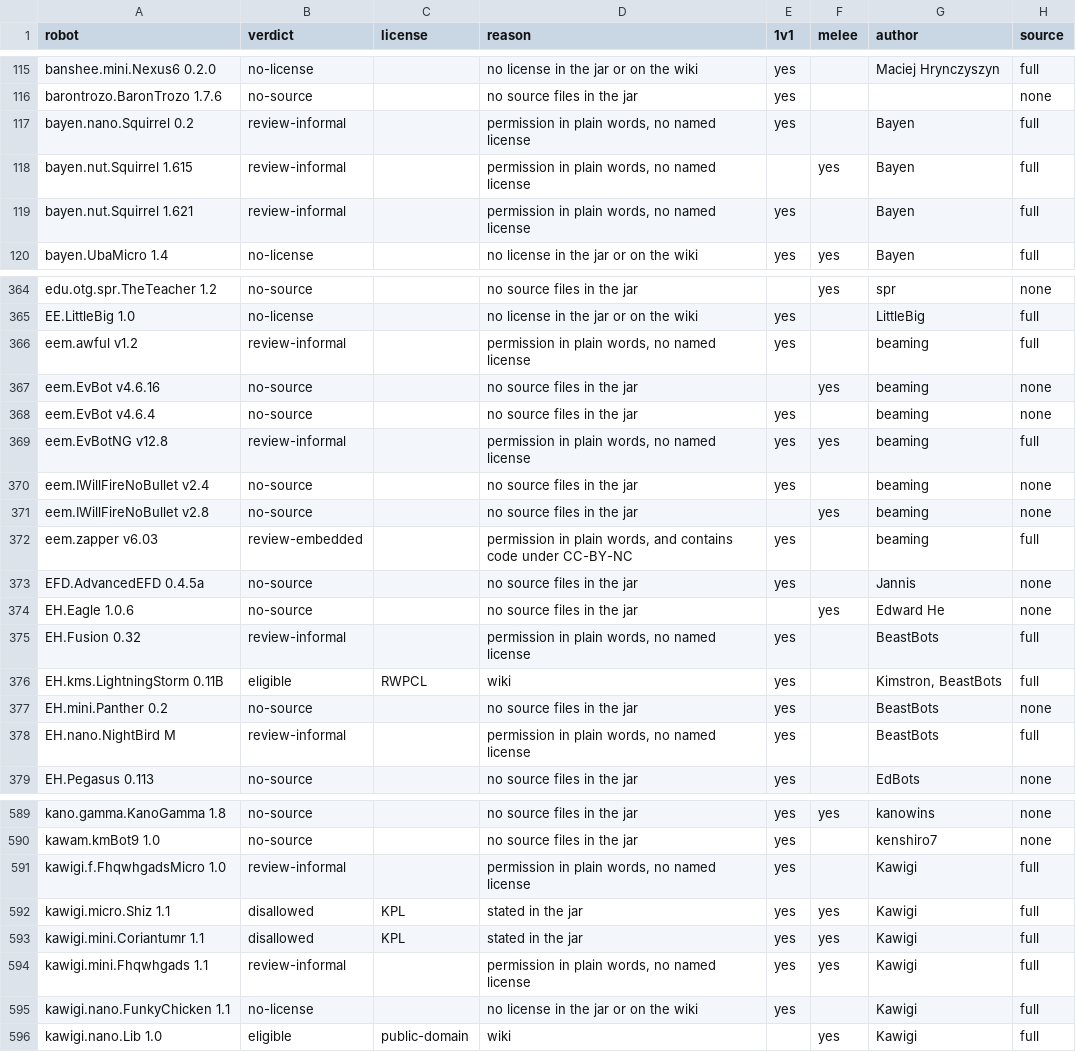
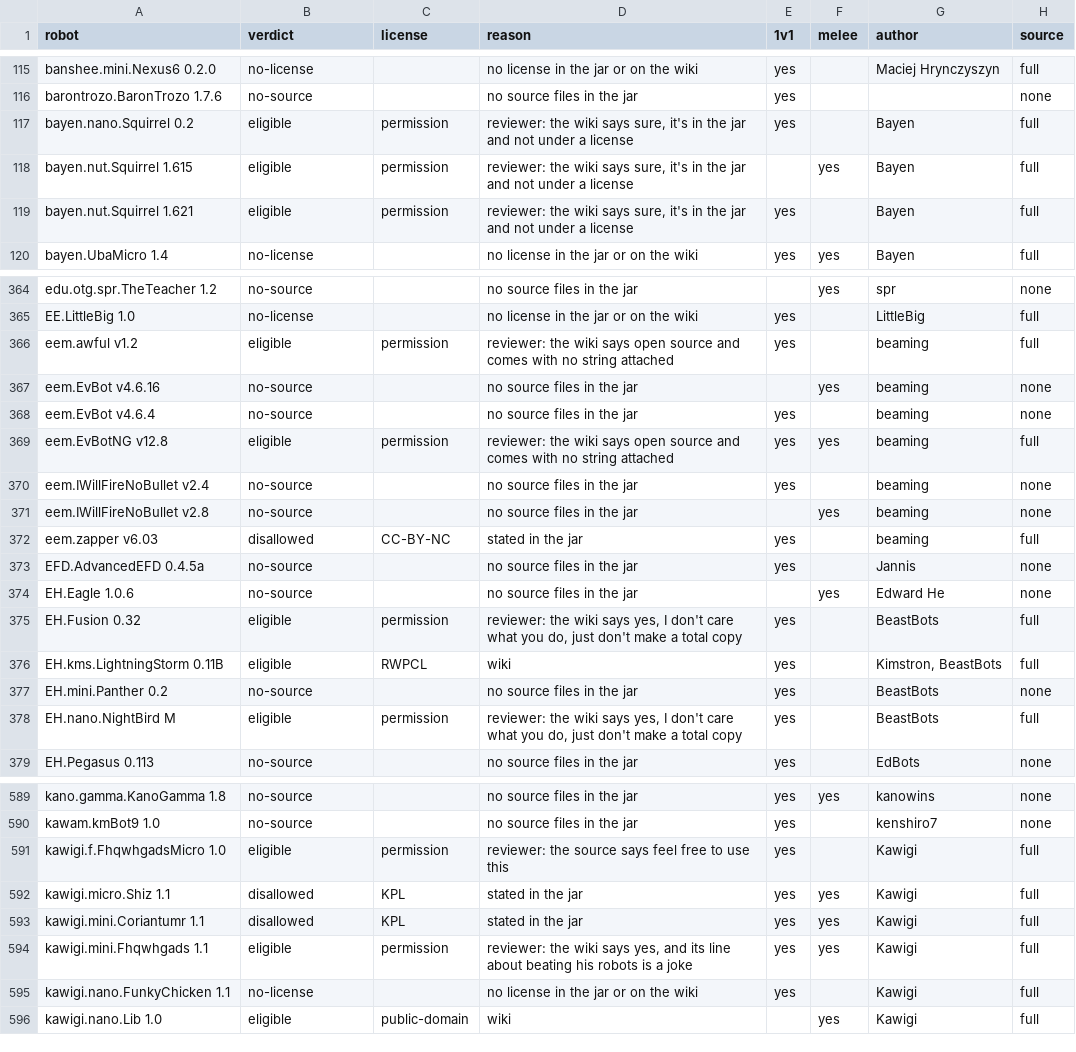
Before and after one commit to Chase-san/autorumble, a TSV file: participants/review/robots.tsv, drawn as a sheet; only a part is shown, gaps mark what is left out; the diff covers the shown part only; the diff names each change by its address in the sheet, - before the commit and + after, or states it on an @@ line.

```diff
--- a/participants/review/robots.tsv
+++ b/participants/review/robots.tsv
-B117:B119 (verdict): review-informal
+B117:B119 (verdict): eligible
-C117:C119 (license): (empty)
+C117:C119 (license): permission
-D117:D119 (reason): permission in plain words, no named license
+D117:D119 (reason): reviewer: the wiki says sure, it's in the jar and not under a license
-B366 (verdict): review-informal
+B366 (verdict): eligible
-C366 (license): (empty)
+C366 (license): permission
-D366 (reason): permission in plain words, no named license
+D366 (reason): reviewer: the wiki says open source and comes with no string attached
-B369 (verdict): review-informal
+B369 (verdict): eligible
-C369 (license): (empty)
+C369 (license): permission
-D369 (reason): permission in plain words, no named license
+D369 (reason): reviewer: the wiki says open source and comes with no string attached
-B372 (verdict): review-embedded
+B372 (verdict): disallowed
-C372 (license): (empty)
+C372 (license): CC-BY-NC
-D372 (reason): permission in plain words, and contains code under CC-BY-NC
+D372 (reason): stated in the jar
-B375 (verdict): review-informal
+B375 (verdict): eligible
-C375 (license): (empty)
+C375 (license): permission
-D375 (reason): permission in plain words, no named license
+D375 (reason): reviewer: the wiki says yes, I don't care what you do, just don't make a total copy
-B378 (verdict): review-informal
+B378 (verdict): eligible
-C378 (license): (empty)
+C378 (license): permission
-D378 (reason): permission in plain words, no named license
+D378 (reason): reviewer: the wiki says yes, I don't care what you do, just don't make a total copy
-B591 (verdict): review-informal
+B591 (verdict): eligible
-C591 (license): (empty)
+C591 (license): permission
-D591 (reason): permission in plain words, no named license
+D591 (reason): reviewer: the source says feel free to use this
-B594 (verdict): review-informal
+B594 (verdict): eligible
-C594 (license): (empty)
+C594 (license): permission
-D594 (reason): permission in plain words, no named license
+D594 (reason): reviewer: the wiki says yes, and its line about beating his robots is a joke
```
Also changed, not shown: 105 edited cells elsewhere in this file, participants/review/overrides.tsv, 18 other files.
